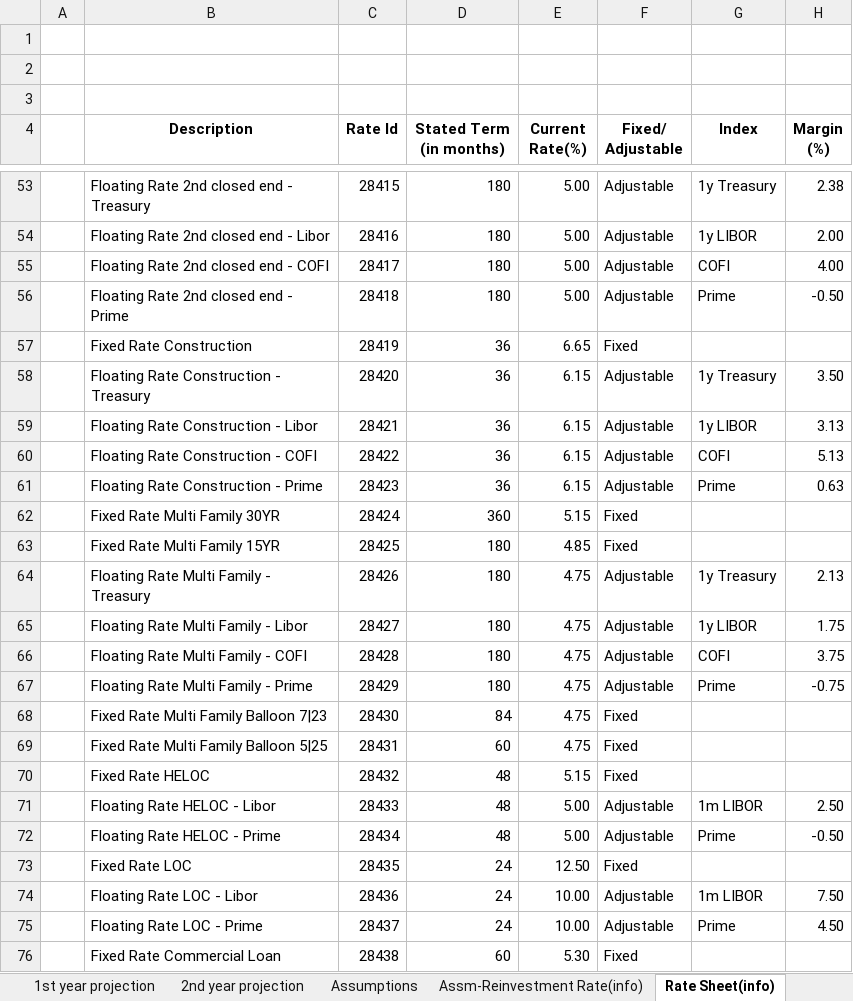
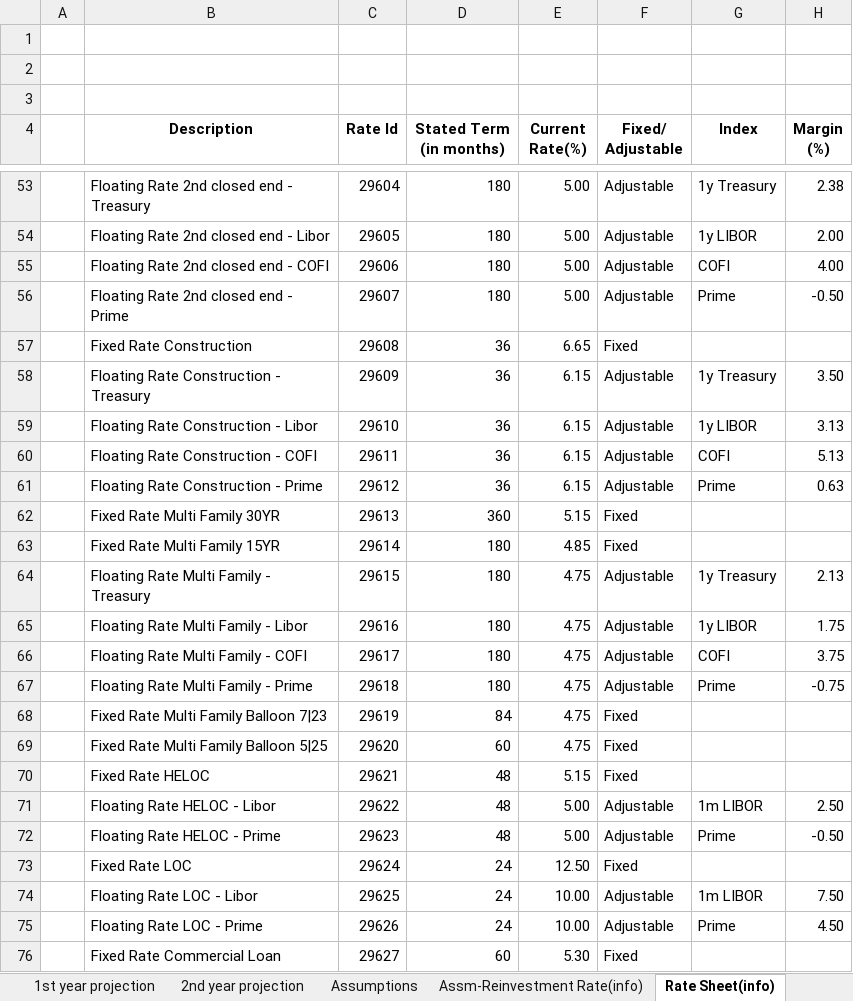
Before and after one commit to jasenliu/AutoTHCN, an Excel workbook: lib/report/benchmark_report/web14/exl/201906/jsliu__bank_test_&_city_(HF)(201906)_EaR.xlsx, sheet Rate Sheet(info), drawn as a sheet; only a part is shown, gaps mark what is left out; values as stored, in another font and other column widths than the file's, no borders; charts and pictures not drawn; the diff covers the shown part only; the diff names each change by its address in the sheet, - before the commit and + after, or states it on an @@ line.

```diff
--- a/lib/report/benchmark_report/web14/exl/201906/jsliu__bank_test_&_city_(HF)(201906)_EaR.xlsx (sheet Rate Sheet(info))
+++ b/lib/report/benchmark_report/web14/exl/201906/jsliu__bank_test_&_city_(HF)(201906)_EaR.xlsx (sheet Rate Sheet(info))
-C53 (Rate Id): 28415
+C53 (Rate Id): 29604
-C54 (Rate Id): 28416
+C54 (Rate Id): 29605
-C55 (Rate Id): 28417
+C55 (Rate Id): 29606
-C56 (Rate Id): 28418
+C56 (Rate Id): 29607
-C57 (Rate Id): 28419
+C57 (Rate Id): 29608
-C58 (Rate Id): 28420
+C58 (Rate Id): 29609
-C59 (Rate Id): 28421
+C59 (Rate Id): 29610
-C60 (Rate Id): 28422
+C60 (Rate Id): 29611
-C61 (Rate Id): 28423
+C61 (Rate Id): 29612
-C62 (Rate Id): 28424
+C62 (Rate Id): 29613
-C63 (Rate Id): 28425
+C63 (Rate Id): 29614
-C64 (Rate Id): 28426
+C64 (Rate Id): 29615
-C65 (Rate Id): 28427
+C65 (Rate Id): 29616
-C66 (Rate Id): 28428
+C66 (Rate Id): 29617
-C67 (Rate Id): 28429
+C67 (Rate Id): 29618
-C68 (Rate Id): 28430
+C68 (Rate Id): 29619
-C69 (Rate Id): 28431
+C69 (Rate Id): 29620
-C70 (Rate Id): 28432
+C70 (Rate Id): 29621
-C71 (Rate Id): 28433
+C71 (Rate Id): 29622
-C72 (Rate Id): 28434
+C72 (Rate Id): 29623
-C73 (Rate Id): 28435
+C73 (Rate Id): 29624
-C74 (Rate Id): 28436
+C74 (Rate Id): 29625
-C75 (Rate Id): 28437
+C75 (Rate Id): 29626
-C76 (Rate Id): 28438
+C76 (Rate Id): 29627
```
Also changed, not shown: 121 edited cells elsewhere in this sheet, sheet Assm-Reinvestment Rate(info), sheet EaR summary, sheet 1st year projection.
